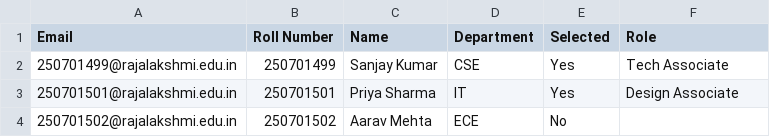
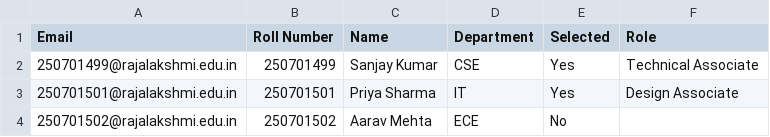
Before and after one commit to Gofox85/result_bic, a CSV file: scripts/sample-results.csv, drawn as a sheet.

```diff
--- a/scripts/sample-results.csv
+++ b/scripts/sample-results.csv
@@ -1,3 +1,3 @@
 Email,Roll Number,Name,Department,Selected,Role
-250701499@rajalakshmi.edu.in,250701499,Sanjay Kumar,CSE,Yes,Tech Associate
+250701499@rajalakshmi.edu.in,250701499,Sanjay Kumar,CSE,Yes,Technical Associate
 250701501@rajalakshmi.edu.in,250701501,Priya Sharma,IT,Yes,Design Associate
```
Also changed, not shown: 5 other files.
